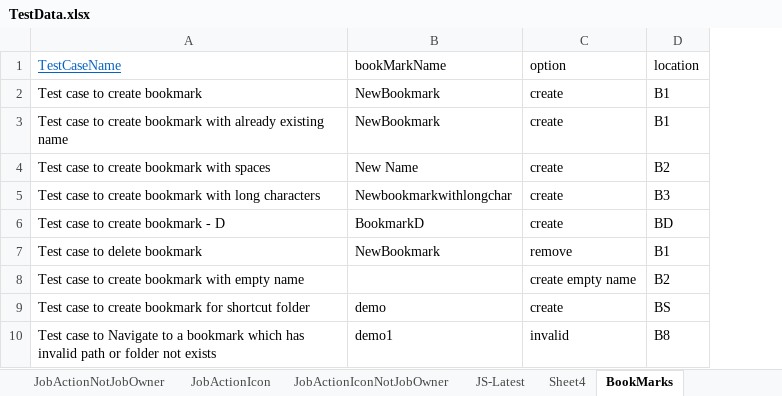
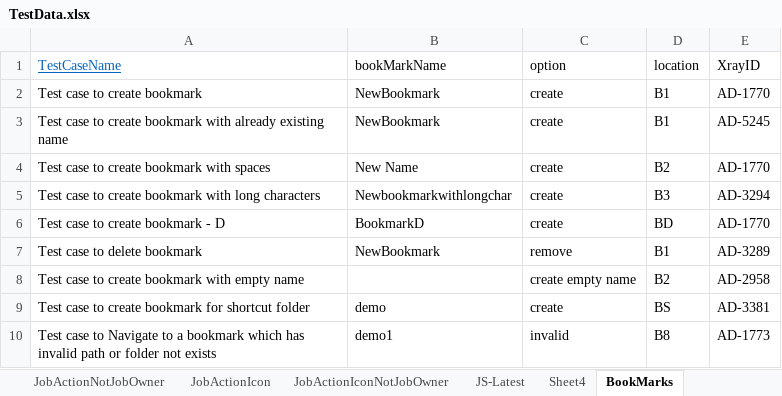
Before and after one commit to sudharani-TK/AccessWeb, an Excel workbook: Data Files/TestData.xlsx, sheet BookMarks, drawn as a sheet; values as stored, in another font and other column widths than the file's, no borders; the diff names each change by its address in the sheet, - before the commit and + after, or states it on an @@ line.

```diff
--- a/Data Files/TestData.xlsx (sheet BookMarks)
+++ b/Data Files/TestData.xlsx (sheet BookMarks)
+column E (XrayID), rows 2-10: AD-1770 | AD-5245 | AD-1770 | AD-3294 | AD-1770 | AD-3289 | AD-2958 | AD-3381 | AD-1773
```
Also changed, not shown: sheet FileOperations, sheet FileViewerJobs, 11 other files.
